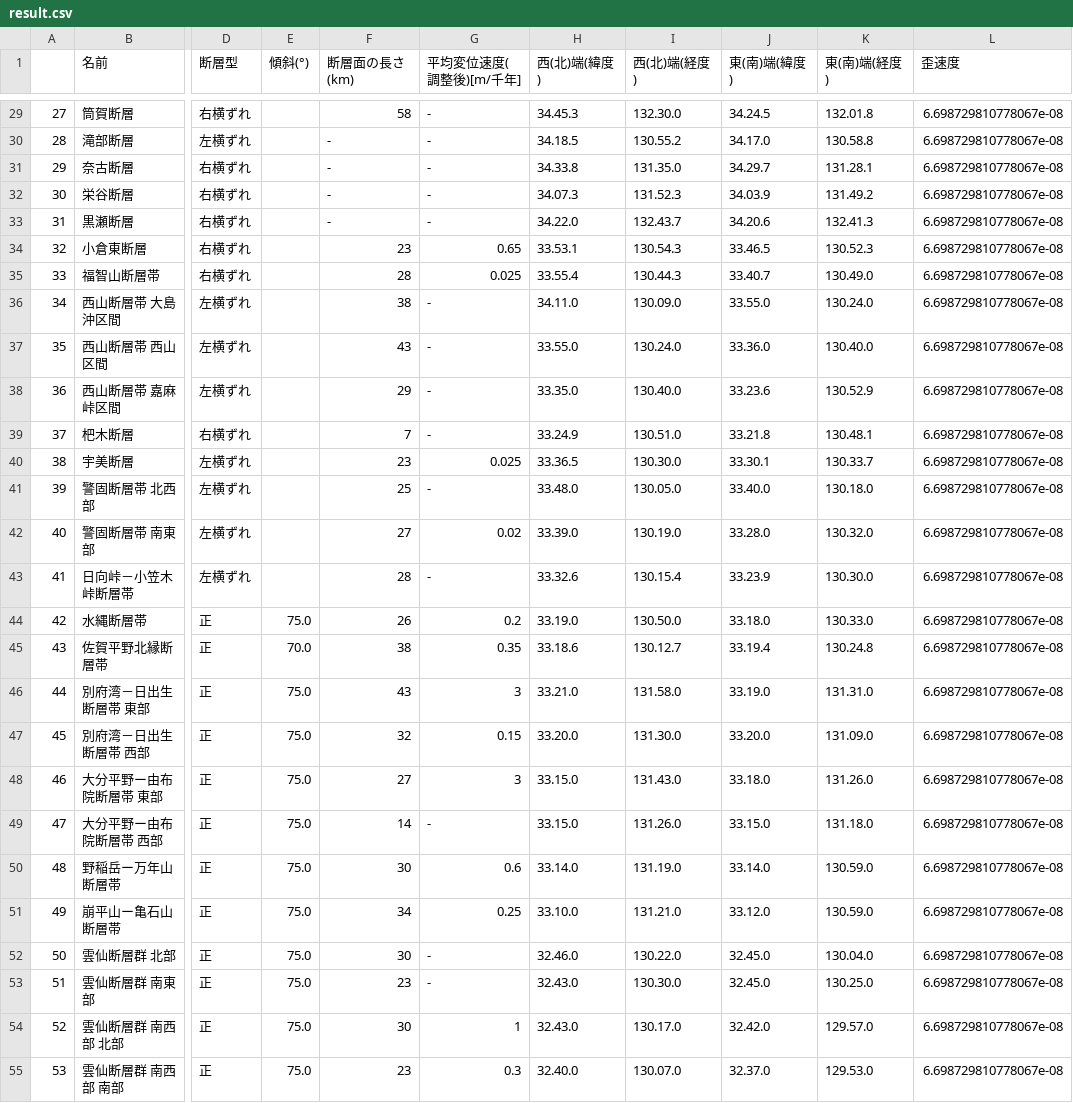
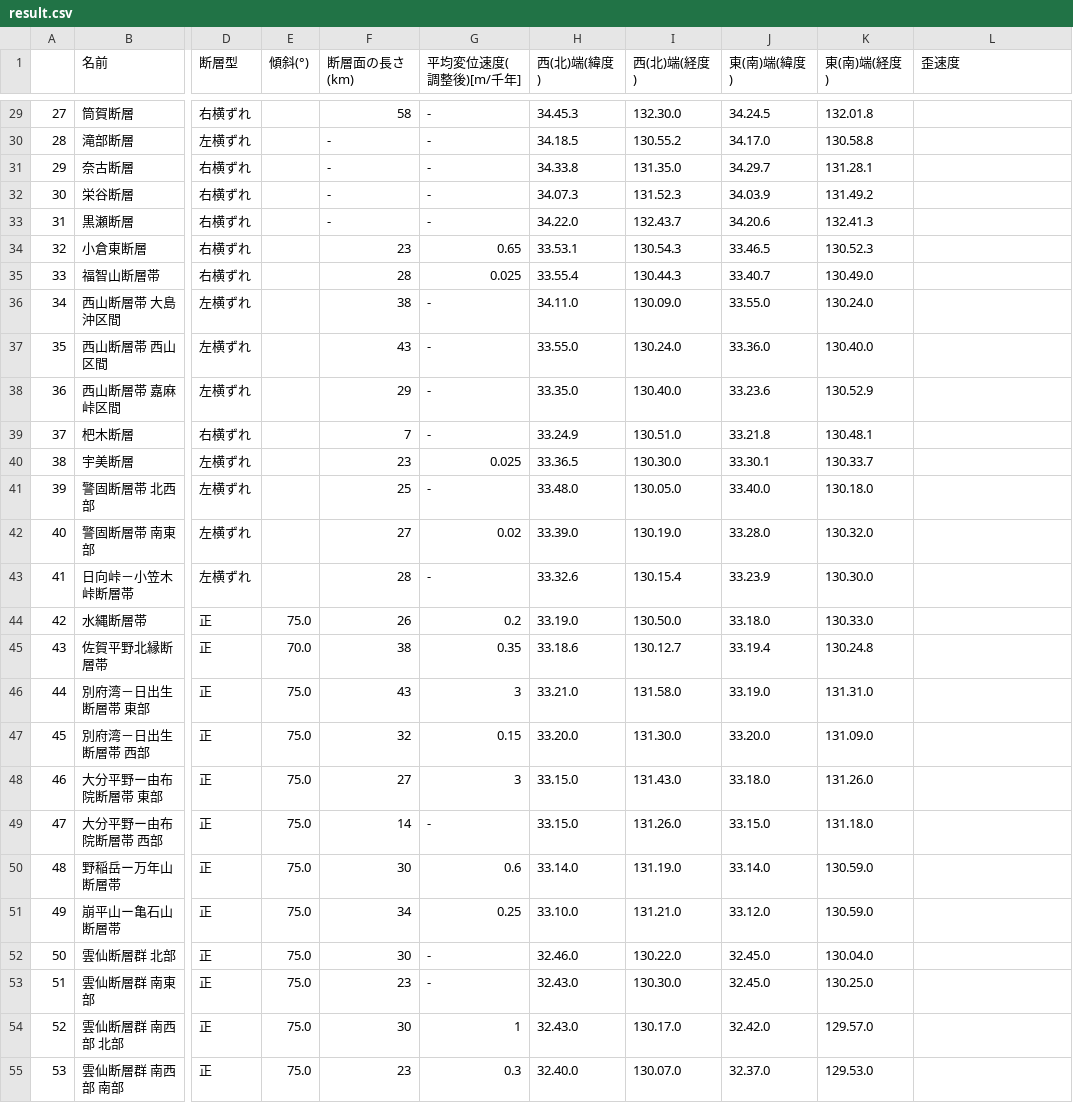
Before and after one commit to ta7uw/Fault-Activity, a CSV file: csv/result.csv, drawn as a sheet; only a part is shown, gaps mark what is left out; the diff covers the shown part only; the diff names each change by its address in the sheet, - before the commit and + after, or states it on an @@ line.

```diff
--- a/csv/result.csv
+++ b/csv/result.csv
-L29:L55 (歪速度): 6.698729810778067e-08
+L29:L55 (歪速度): (empty)
```
Also changed, not shown: 42 edited cells elsewhere in this file, csv/data-10-21(version-2.00).csv, csv/data11-21.csv, 7 other files.
